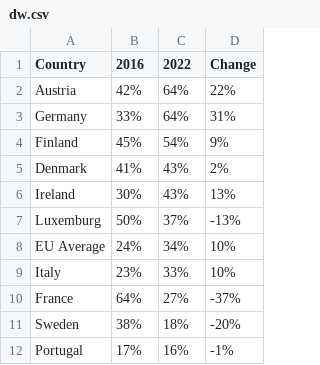
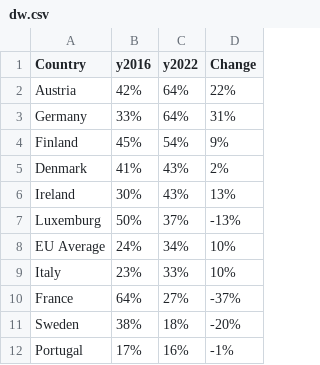
Before and after one commit to CarlosGV1208/CarlosGV1208.github.io, a CSV file: portfolio_cc/dw.csv, drawn as a sheet.

Commit message:
Update dw.csv

```diff
--- a/portfolio_cc/dw.csv
+++ b/portfolio_cc/dw.csv
@@ -1,2 +1,2 @@
-Country,2016,2022,Change
+Country,y2016,y2022,Change
 Austria,42%,64%,22%
```
